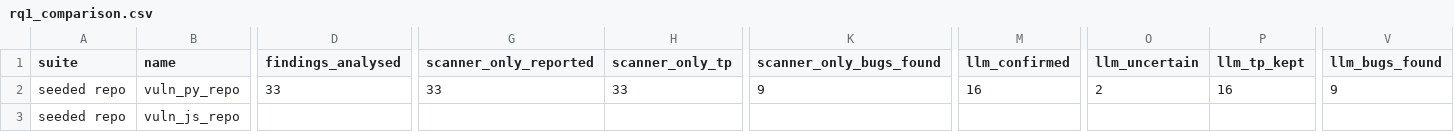
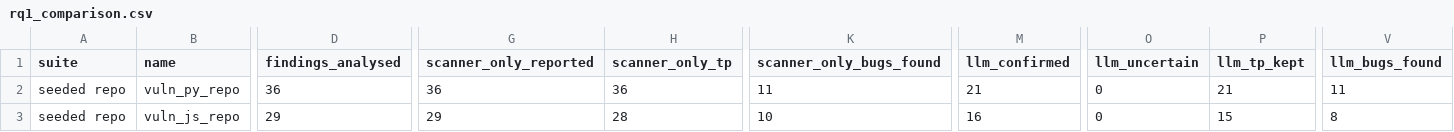
Before and after one commit to EMNIPUN/J26-SE-363, a CSV file: backend/agentic_framework/app/agents/security_assistant/rq1_results/rq1_comparison.csv, drawn as a sheet; only a part is shown, gaps mark what is left out; the diff covers the shown part only; the diff names each change by its address in the sheet, - before the commit and + after, or states it on an @@ line.

```diff
--- a/backend/agentic_framework/app/agents/security_assistant/rq1_results/rq1_comparison.csv
+++ b/backend/agentic_framework/app/agents/security_assistant/rq1_results/rq1_comparison.csv
-D2 (findings_analysed): 33
+D2 (findings_analysed): 36
-G2 (scanner_only_reported): 33
+G2 (scanner_only_reported): 36
-H2 (scanner_only_tp): 33
+H2 (scanner_only_tp): 36
-K2 (scanner_only_bugs_found): 9
+K2 (scanner_only_bugs_found): 11
-M2 (llm_confirmed): 16
+M2 (llm_confirmed): 21
-O2 (llm_uncertain): 2
+O2 (llm_uncertain): 0
-P2 (llm_tp_kept): 16
+P2 (llm_tp_kept): 21
-V2 (llm_bugs_found): 9
+V2 (llm_bugs_found): 11
-D3 (findings_analysed): (empty)
+D3 (findings_analysed): 29
-G3 (scanner_only_reported): (empty)
+G3 (scanner_only_reported): 29
-H3 (scanner_only_tp): (empty)
+H3 (scanner_only_tp): 28
-K3 (scanner_only_bugs_found): (empty)
+K3 (scanner_only_bugs_found): 10
-M3 (llm_confirmed): (empty)
+M3 (llm_confirmed): 16
-O3 (llm_uncertain): (empty)
+O3 (llm_uncertain): 0
-P3 (llm_tp_kept): (empty)
+P3 (llm_tp_kept): 15
-V3 (llm_bugs_found): (empty)
+V3 (llm_bugs_found): 8
```
Also changed, not shown: 60 edited cells elsewhere in this file, backend/agentic_framework/app/agents/security_assistant/rq1_results/rq1_cases.csv, 3 other files.
